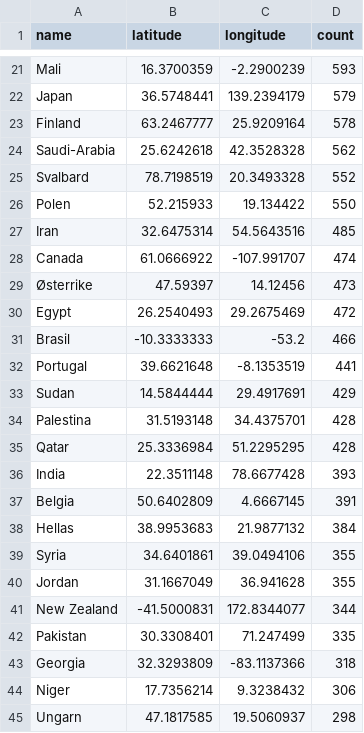
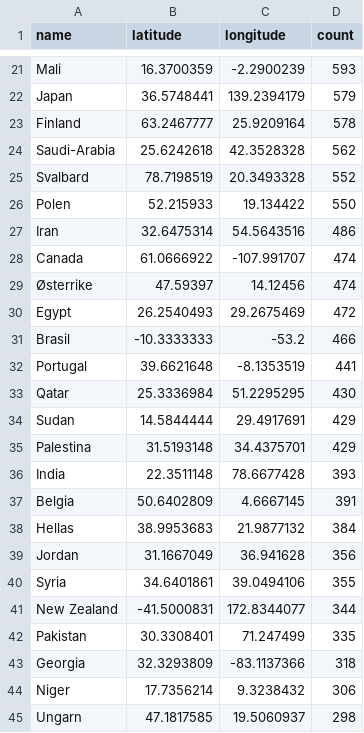
Before and after one commit to EllingOftedal/GIS-Blog, a CSV file: scripts/nrk/global/results/countries_summarized.csv, drawn as a sheet; only a part is shown, gaps mark what is left out; the diff covers the shown part only.

```diff
--- a/scripts/nrk/global/results/countries_summarized.csv
+++ b/scripts/nrk/global/results/countries_summarized.csv
@@ -26,5 +26,5 @@ Svalbard,78.7198519,20.3493328,552
 Polen,52.215933,19.134422,550
-Iran,32.6475314,54.5643516,485
+Iran,32.6475314,54.5643516,486
 Canada,61.0666922,-107.991707,474
-Østerrike,47.59397,14.12456,473
+Østerrike,47.59397,14.12456,474
 Egypt,26.2540493,29.2675469,472
@@ -32,5 +32,5 @@ Brasil,-10.3333333,-53.2,466
 Portugal,39.6621648,-8.1353519,441
+Qatar,25.3336984,51.2295295,430
 Sudan,14.5844444,29.4917691,429
-Palestina,31.5193148,34.4375701,428
-Qatar,25.3336984,51.2295295,428
+Palestina,31.5193148,34.4375701,429
 India,22.3511148,78.6677428,393
@@ -38,4 +38,4 @@ Belgia,50.6402809,4.6667145,391
 Hellas,38.9953683,21.9877132,384
+Jordan,31.1667049,36.941628,356
 Syria,34.6401861,39.0494106,355
-Jordan,31.1667049,36.941628,355
 New Zealand,-41.5000831,172.8344077,344
```
Also changed, not shown: 2 added rows, 2 removed rows and 19 edited cells elsewhere in this file, scripts/nrk/inland/results/innland_summarized.csv.
